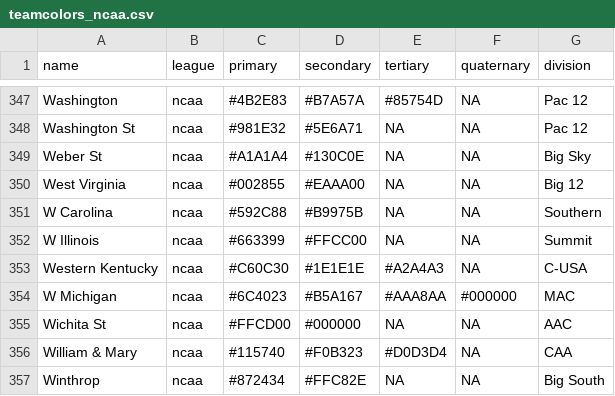
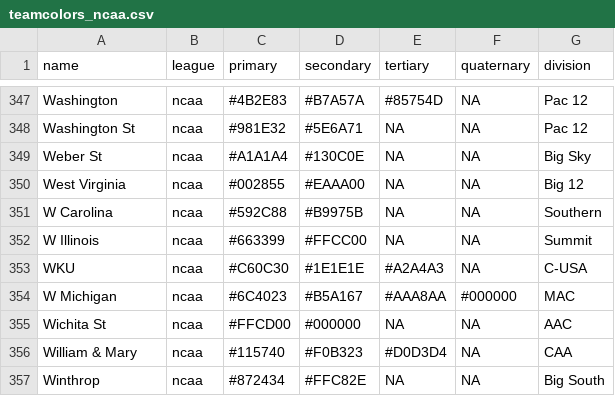
Before and after one commit to justin-hubbard/bluest_team, a CSV file: teamcolors_ncaa.csv, drawn as a sheet; only a part is shown, gaps mark what is left out.

Commit message:
DuckDB addition up to memory error
- Also some more data

```diff
--- a/teamcolors_ncaa.csv
+++ b/teamcolors_ncaa.csv
@@ -352,3 +352,3 @@ W Carolina,ncaa,#592C88,#B9975B,NA,NA,Southern
 W Illinois,ncaa,#663399,#FFCC00,NA,NA,Summit
-Western Kentucky,ncaa,#C60C30,#1E1E1E,#A2A4A3,NA,C-USA
+WKU,ncaa,#C60C30,#1E1E1E,#A2A4A3,NA,C-USA
 W Michigan,ncaa,#6C4023,#B5A167,#AAA8AA,#000000,MAC
```
Also changed, not shown: 10 other files.
